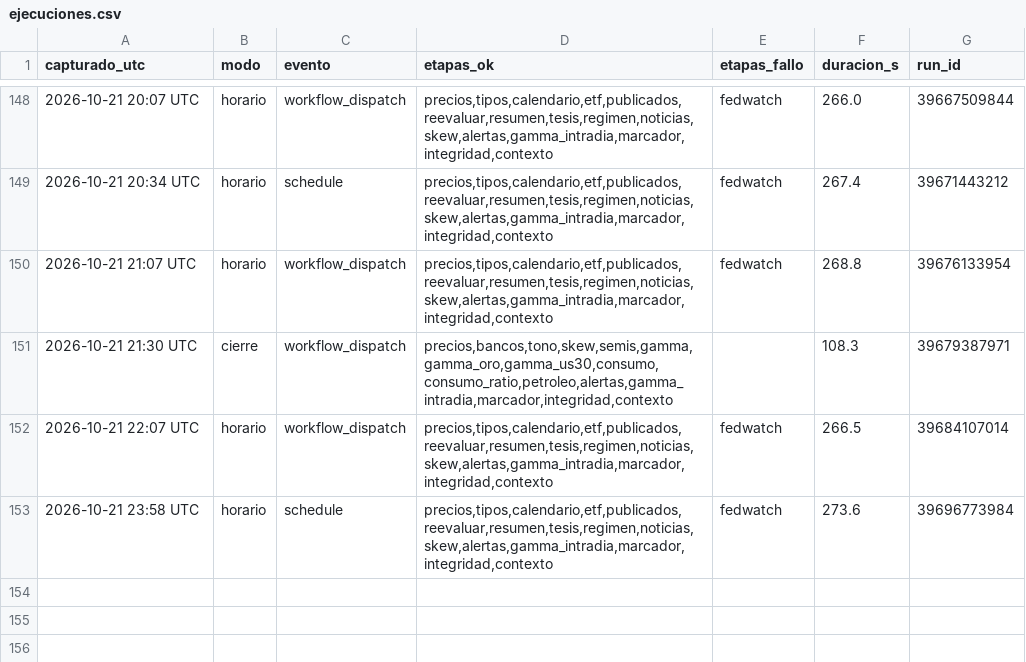
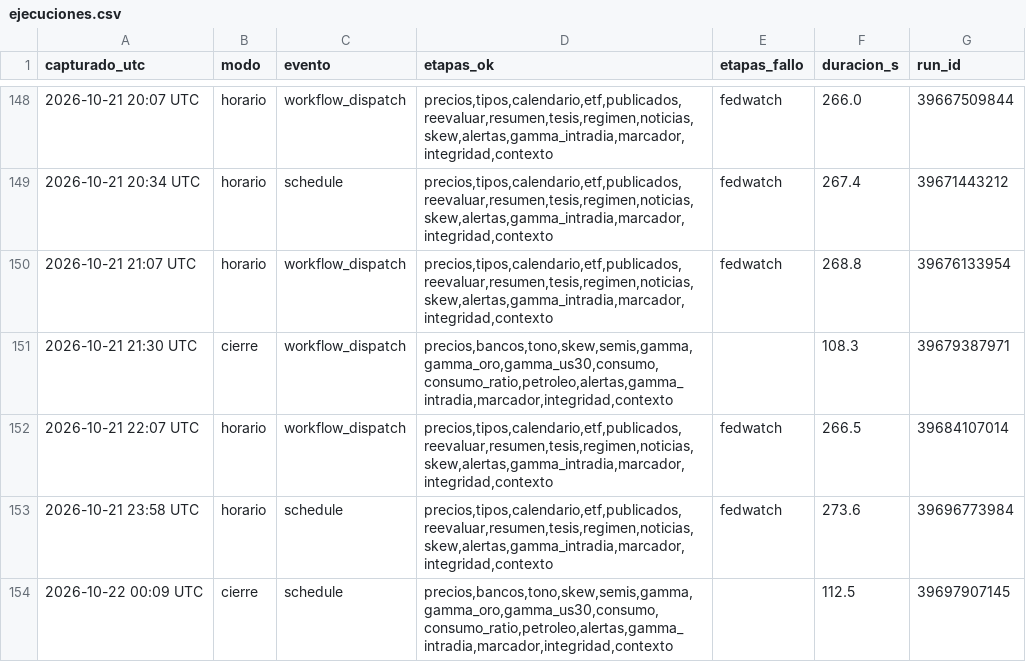
Before and after one commit to komonartisans-ops/nexora-terminal, a CSV file: data/ejecuciones.csv, drawn as a sheet; only a part is shown, gaps mark what is left out; the diff names each change by its address in the sheet, - before the commit and + after, or states it on an @@ line.

```diff
--- a/data/ejecuciones.csv
+++ b/data/ejecuciones.csv
+row 154: 2026-10-22 00:09 UTC | cierre | schedule | precios,bancos,tono,skew,semis,gamma,gamma_oro,gamma_us30,consumo,consumo_ratio,petroleo,alertas,gamma_intradia,marcador,integridad,contexto |  | 112.5 | 39697907145
```
Also changed, not shown: data/historico_curva_wti.csv, data/historico_precios.csv, 20 other files.
